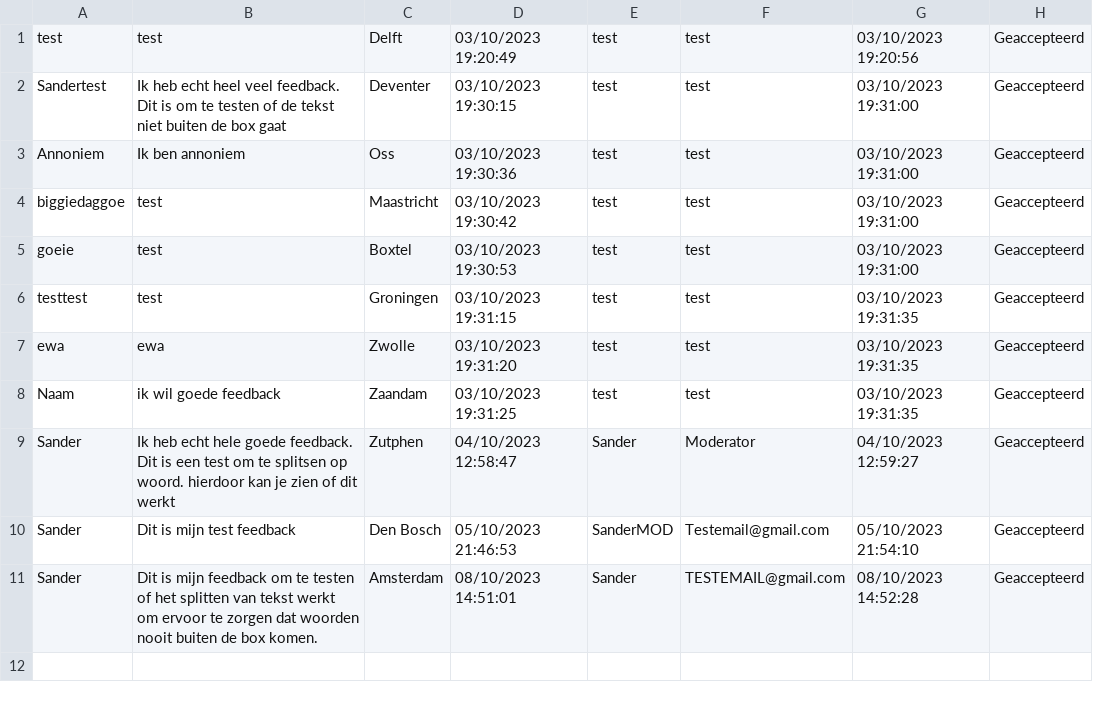
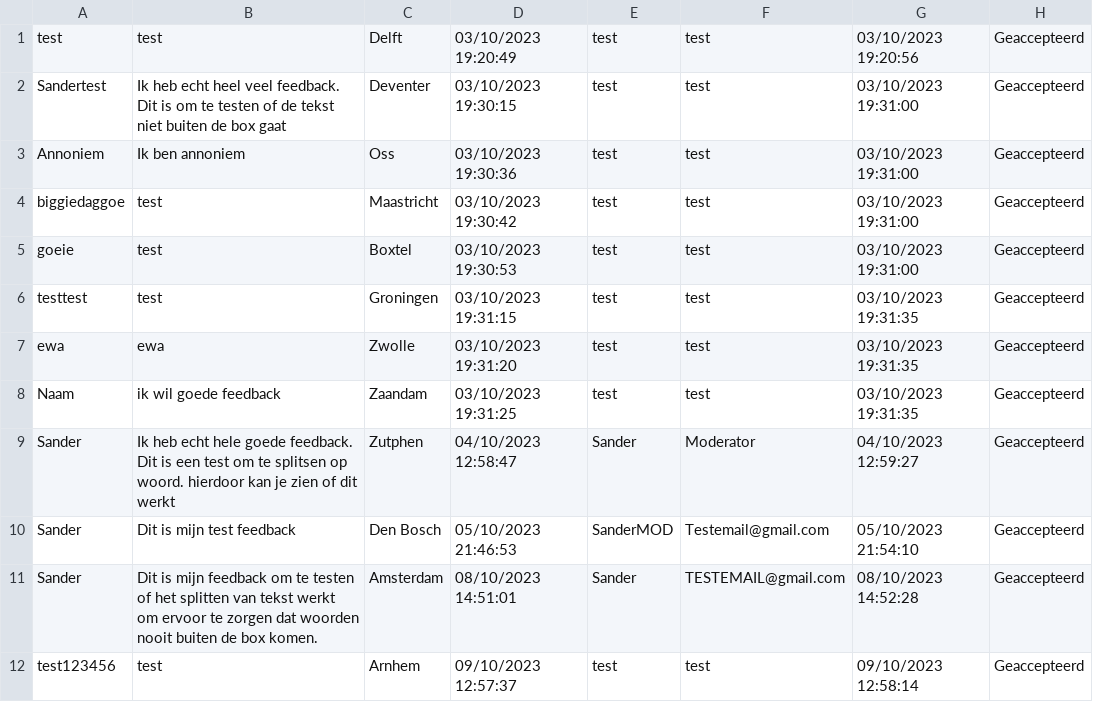
Before and after one commit to sfh0345/Stationszuil-NS, a CSV file: geaccepteerd.csv, drawn as a sheet; the diff names each change by its address in the sheet, - before the commit and + after, or states it on an @@ line.

```diff
--- a/geaccepteerd.csv
+++ b/geaccepteerd.csv
+row 12: test123456 | test | Arnhem | 09/10/2023 12:57:37 | test | test | 09/10/2023 12:58:14 | Geaccepteerd
```
Also changed, not shown: afgewezen.csv, 5 other files.
